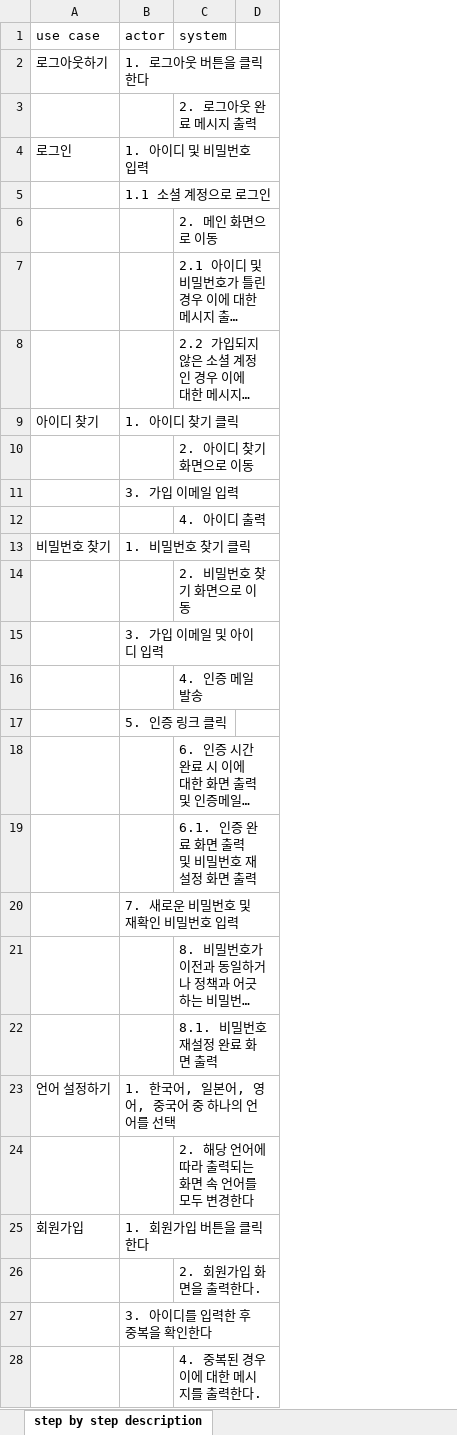
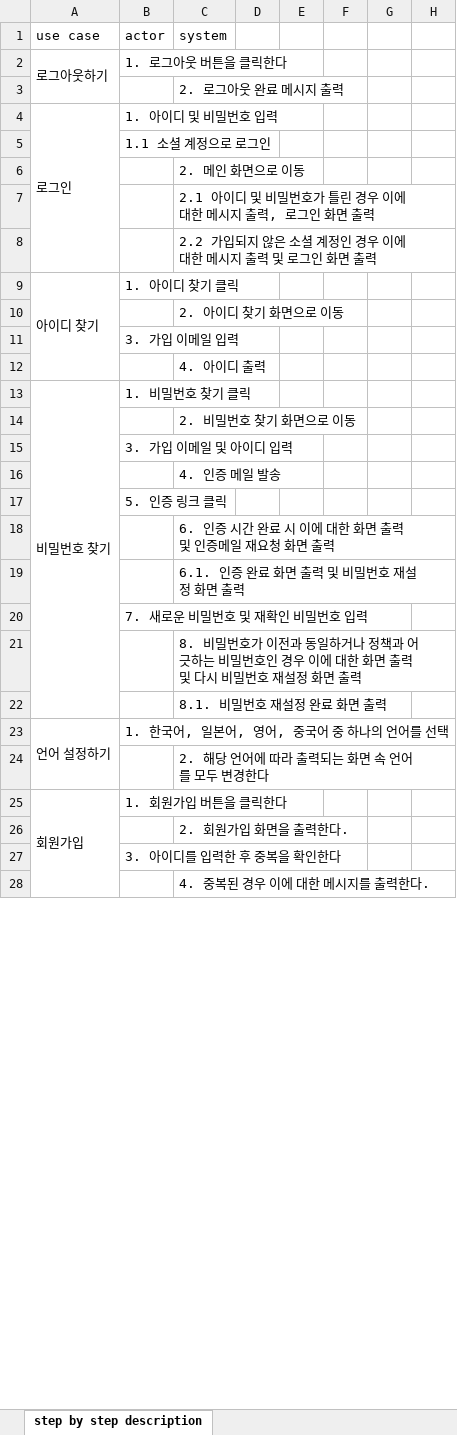
Before and after one commit to moonaneul/hong-bookstore, an Excel workbook: step by step description.xlsx, sheet step by step description, drawn as a sheet; only a part is shown; long unchanged cells end in …; values as stored, in another font and other column widths than the file's, no cell formats; removed rows and columns are numbered as before the commit, all else as after; the diff covers the shown part only; the diff names each change by its address in the sheet, - before the commit and + after, or states it on an @@ line.

```diff
--- a/step by step description.xlsx (sheet step by step description)
+++ b/step by step description.xlsx (sheet step by step description)
-column D, empty
+column D, empty
+column E, empty
+column F, empty
+column G, empty
+column H, empty
+A2:A3 merged
+A4:A8 merged
+A9:A12 merged
+A13:A22 merged
+A23:A24 merged
+A25:A40 merged
```
Also changed, not shown: 2 added rows, 1 removed row, 9 edited cells and merged cells elsewhere in this sheet, cell formats, charts or pictures, permission.xlsx, requirement list.xlsx, 2 other files.
